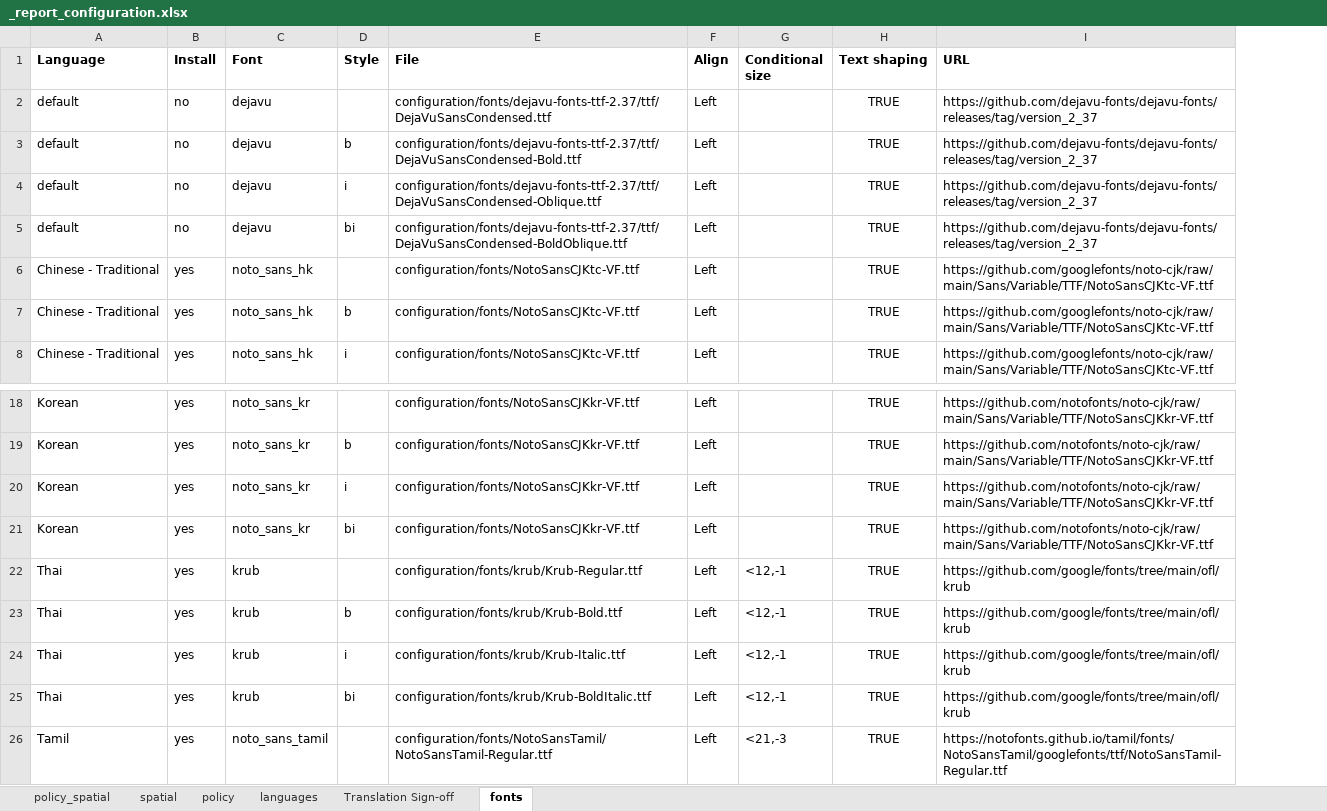
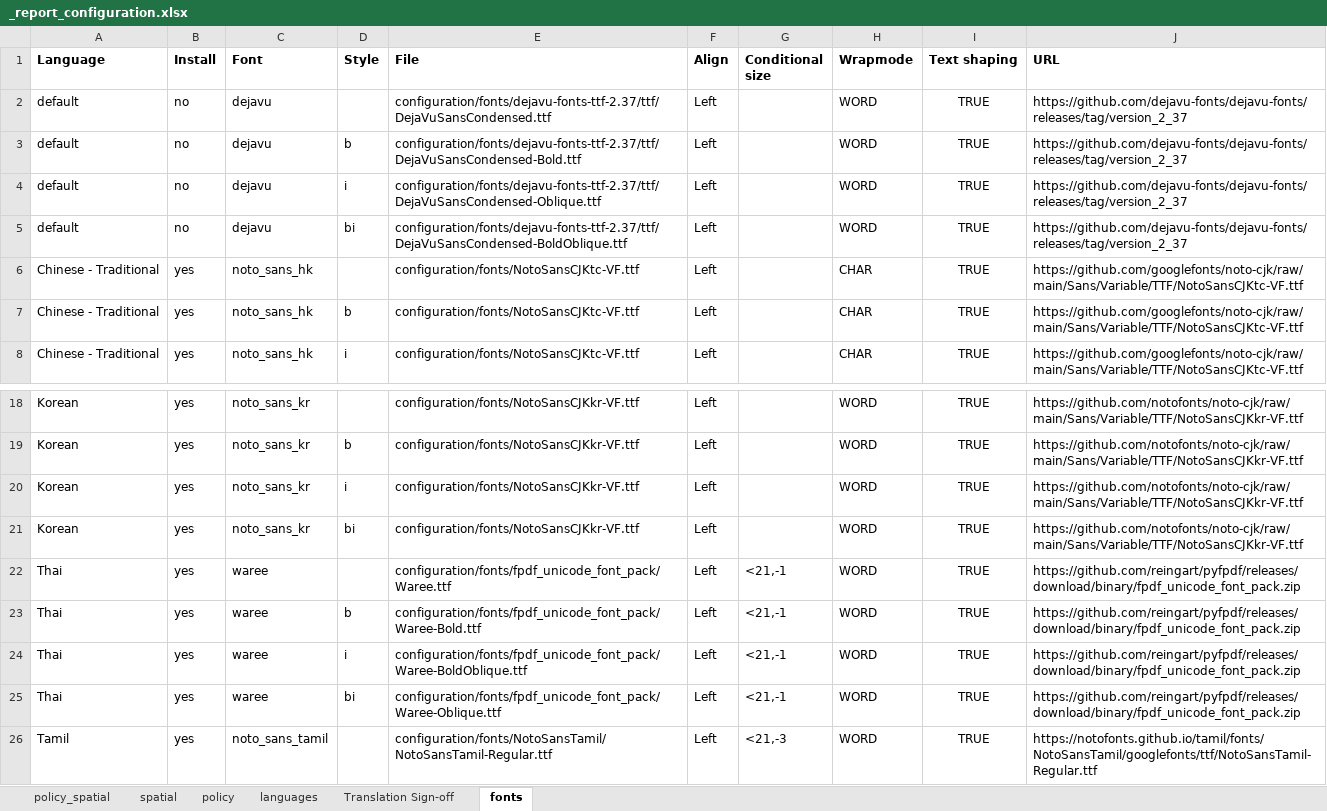
Before and after one commit to healthysustainablecities/global-indicators, an Excel workbook: process/configuration/templates/_report_configuration.xlsx, sheet fonts, drawn as a sheet; only a part is shown, gaps mark what is left out; values as stored, in another font and other column widths than the file's, no borders; addresses are those after the commit; the diff names each change by its address in the sheet, - before the commit and + after, or states it on an @@ line.

Commit message:
updated report configuration template

```diff
--- a/process/configuration/templates/_report_configuration.xlsx (sheet fonts)
+++ b/process/configuration/templates/_report_configuration.xlsx (sheet fonts)
+column H (Wrapmode), rows 2-8: WORD | WORD | WORD | WORD | CHAR | CHAR | CHAR; rows 18-26: all WORD
-C22:C25 (Font): krub
+C22:C25 (Font): waree
-E22 (File): configuration/fonts/krub/Krub-Regular.ttf
+E22 (File): configuration/fonts/fpdf_unicode_font_pack/Waree.ttf
-G22:G25 (Conditional size): <12,-1
+G22:G25 (Conditional size): <21,-1
-J22:J25 (URL): https://github.com/google/fonts/tree/main/ofl/krub
+J22:J25 (URL): https://github.com/reingart/pyfpdf/releases/download/binary/fpdf_unicode_font_pack.zip
-E23 (File): configuration/fonts/krub/Krub-Bold.ttf
+E23 (File): configuration/fonts/fpdf_unicode_font_pack/Waree-Bold.ttf
-E24 (File): configuration/fonts/krub/Krub-Italic.ttf
+E24 (File): configuration/fonts/fpdf_unicode_font_pack/Waree-BoldOblique.ttf
-E25 (File): configuration/fonts/krub/Krub-BoldItalic.ttf
+E25 (File): configuration/fonts/fpdf_unicode_font_pack/Waree-Oblique.ttf
```
Also changed, not shown: sheet languages.
